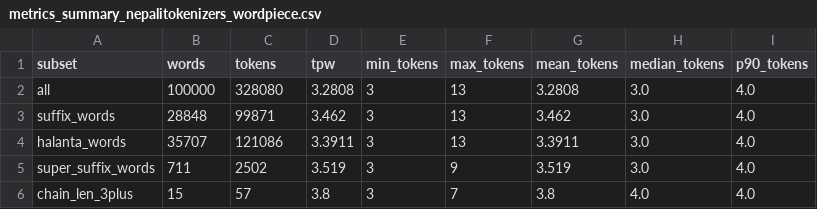
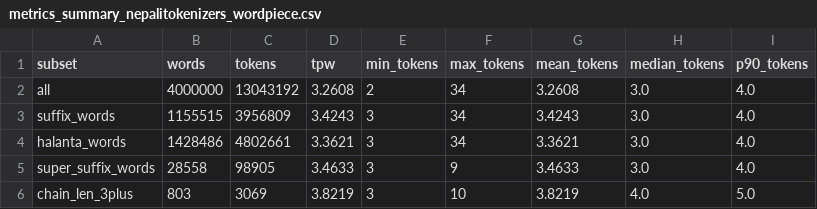
Before and after one commit to graahand/nepali-nlp, a CSV file: UniversalML_Evaluation/UniversalML_Evaluation/data/metrics_summary_nepalitokenizers_wordpiece.csv, drawn as a sheet.

Commit message:
suffix, supersuffix, halanta words documents

```diff
--- a/UniversalML_Evaluation/UniversalML_Evaluation/data/metrics_summary_nepalitokenizers_wordpiece.csv
+++ b/UniversalML_Evaluation/UniversalML_Evaluation/data/metrics_summary_nepalitokenizers_wordpiece.csv
@@ -1,6 +1,6 @@
 subset,words,tokens,tpw,min_tokens,max_tokens,mean_tokens,median_tokens,p90_tokens
-all,100000,328080,3.2808,3,13,3.2808,3.0,4.0
-suffix_words,28848,99871,3.462,3,13,3.462,3.0,4.0
-halanta_words,35707,121086,3.3911,3,13,3.3911,3.0,4.0
-super_suffix_words,711,2502,3.519,3,9,3.519,3.0,4.0
-chain_len_3plus,15,57,3.8,3,7,3.8,4.0,4.0
+all,4000000,13043192,3.2608,2,34,3.2608,3.0,4.0
+suffix_words,1155515,3956809,3.4243,3,34,3.4243,3.0,4.0
+halanta_words,1428486,4802661,3.3621,3,34,3.3621,3.0,4.0
+super_suffix_words,28558,98905,3.4633,3,9,3.4633,3.0,4.0
+chain_len_3plus,803,3069,3.8219,3,10,3.8219,4.0,5.0
```
Also changed, not shown: UniversalML_Evaluation/UniversalML_Evaluation/data/metrics_summary.csv, UniversalML_Evaluation/UniversalML_Evaluation/data/metrics_summary_nepalitokenizers_sentencepiece.csv, 42 other files.
